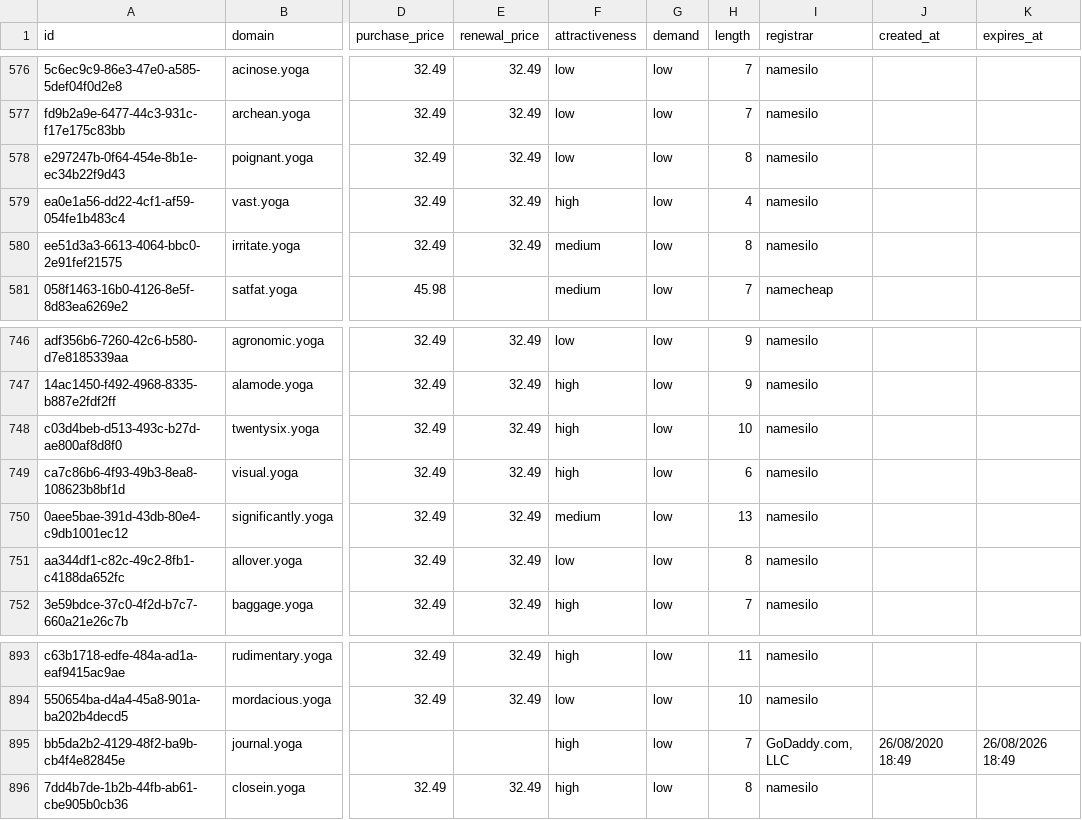
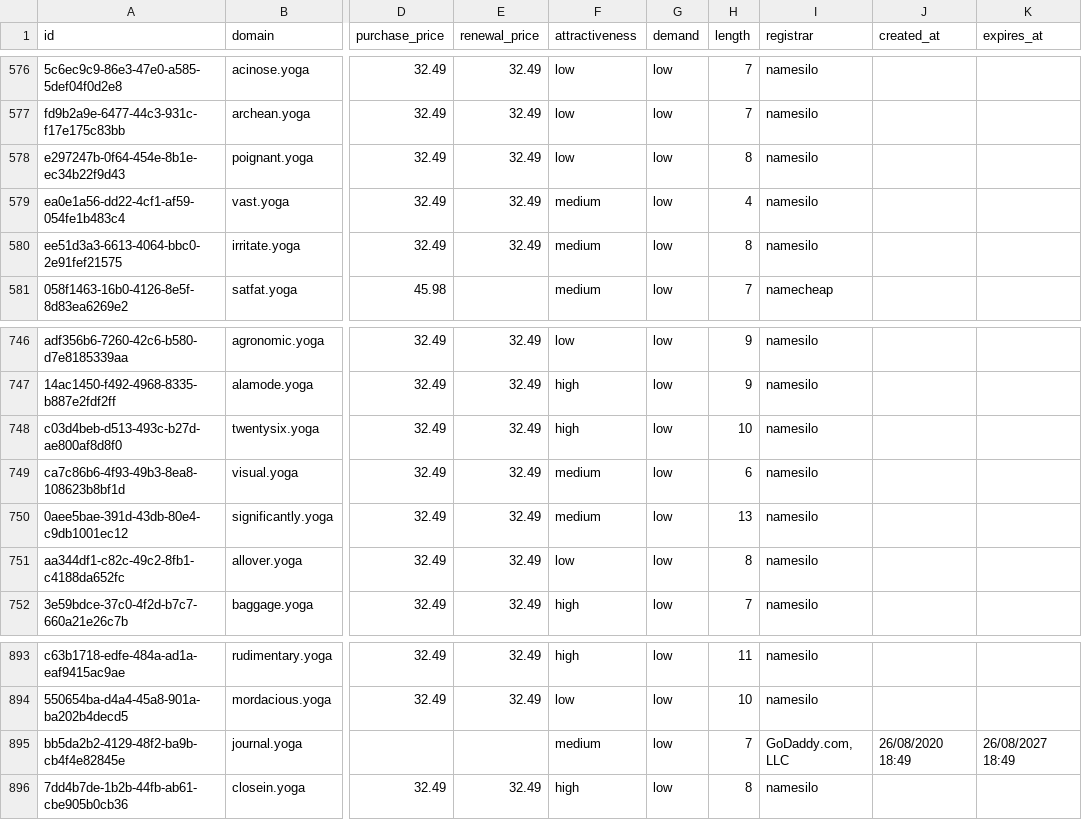
Before and after one commit to UniqueDomains/yoga-oneword-domains, a CSV file: yoga.csv, drawn as a sheet; only a part is shown, gaps mark what is left out; the diff names each change by its address in the sheet, - before the commit and + after, or states it on an @@ line.

Commit message:
Domains update

```diff
--- a/yoga.csv
+++ b/yoga.csv
-F579 (attractiveness): high
+F579 (attractiveness): medium
-F749 (attractiveness): high
+F749 (attractiveness): medium
-F895 (attractiveness): high
+F895 (attractiveness): medium
-K895 (expires_at): 26/08/2026 18:49
+K895 (expires_at): 26/08/2027 18:49
```
Also changed, not shown: 4 other files.
